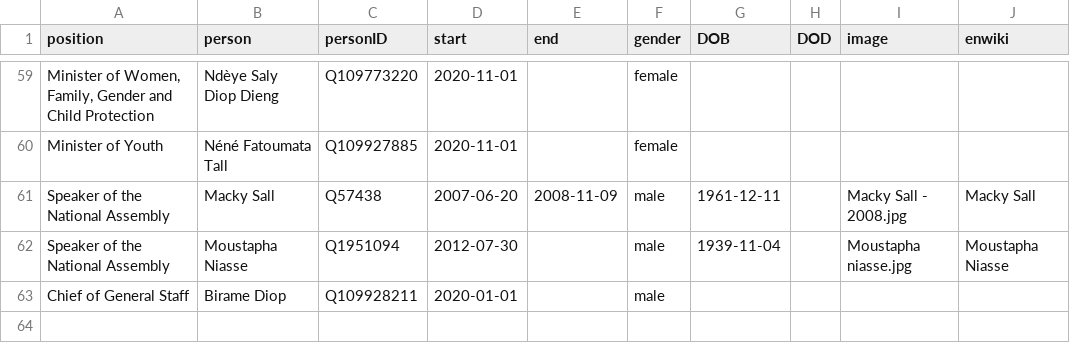
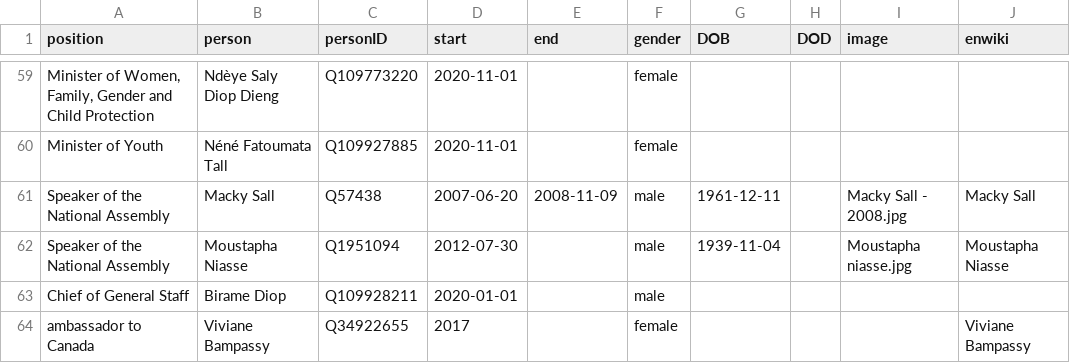
Before and after one commit to every-politician-scrapers/senegal-ministers, a CSV file: html/holders21.csv, drawn as a sheet; only a part is shown, gaps mark what is left out; the diff names each change by its address in the sheet, - before the commit and + after, or states it on an @@ line.

Commit message:
PCB update

```diff
--- a/html/holders21.csv
+++ b/html/holders21.csv
+row 64: ambassador to Canada | Viviane Bampassy | Q34922655 | 2017 |  | female |  |  |  | Viviane Bampassy
```
